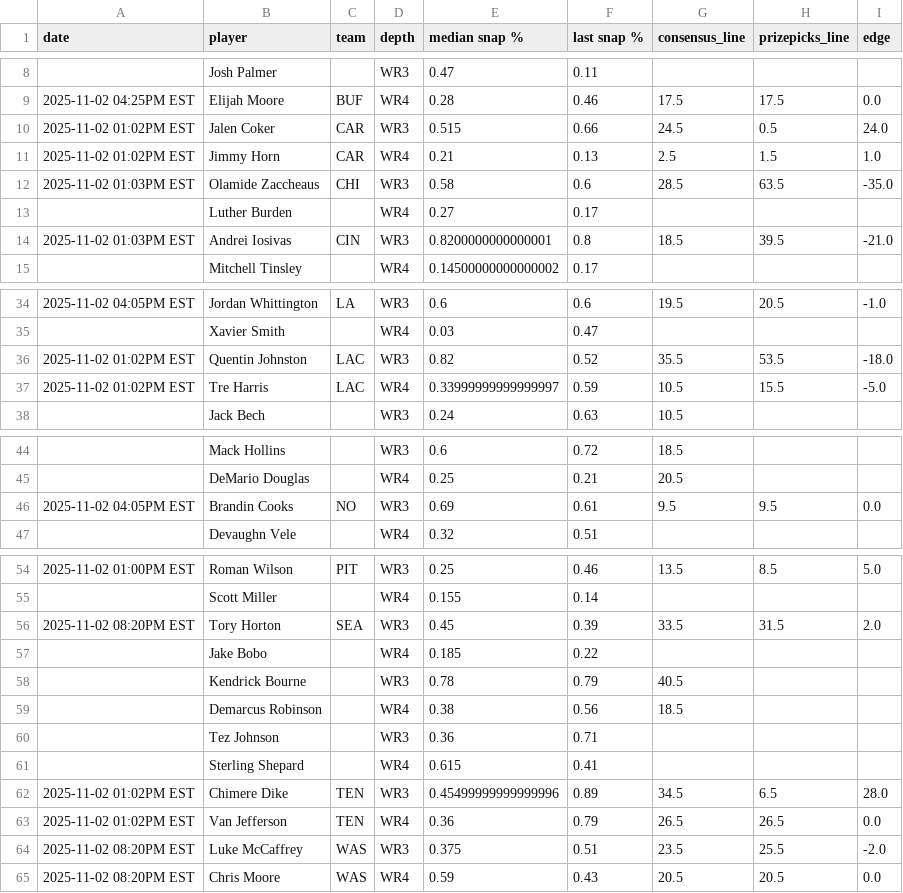
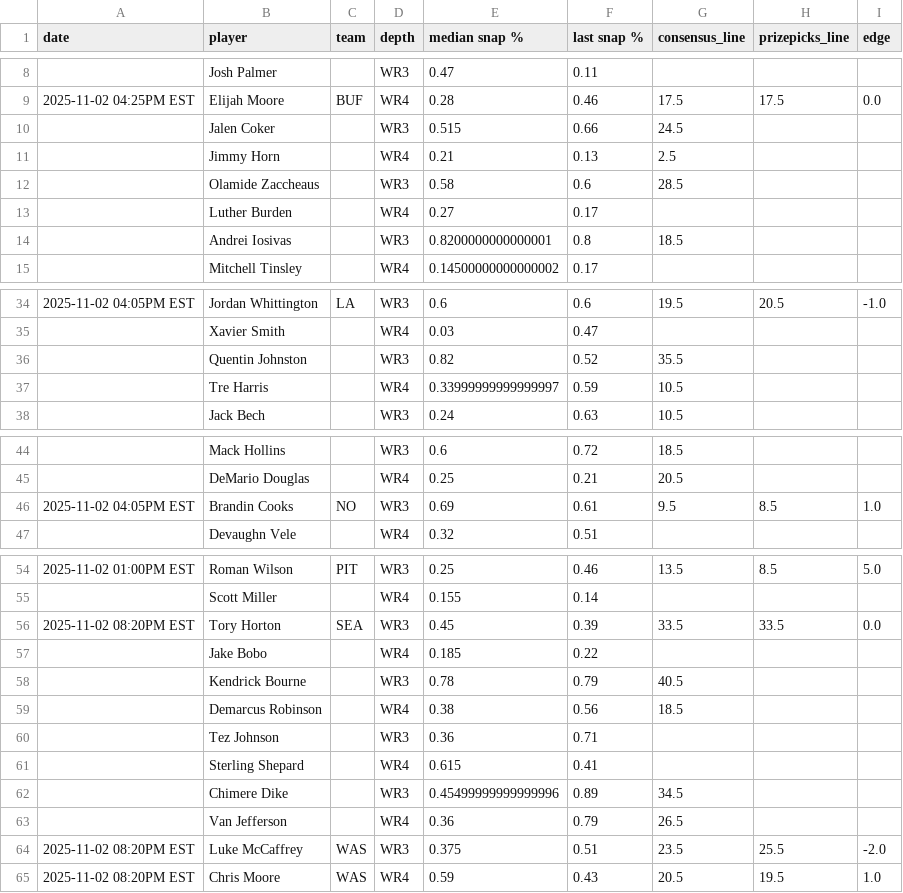
Before and after one commit to oddsjuice/nfl-deep-receivers, a CSV file: deep_nfl_receivers.csv, drawn as a sheet; only a part is shown, gaps mark what is left out; the diff covers the shown part only.

Commit message:
Auto-update NFL deep receivers data - 2025-11-02 16:00:09

```diff
--- a/deep_nfl_receivers.csv
+++ b/deep_nfl_receivers.csv
@@ -9,7 +9,7 @@ date,player,team,depth,median snap %,last snap %,consensus_line,prizepicks_line,
 2025-11-02 04:25PM EST,Elijah Moore,BUF,WR4,0.28,0.46,17.5,17.5,0.0
-2025-11-02 01:02PM EST,Jalen Coker,CAR,WR3,0.515,0.66,24.5,0.5,24.0
-2025-11-02 01:02PM EST,Jimmy Horn,CAR,WR4,0.21,0.13,2.5,1.5,1.0
-2025-11-02 01:03PM EST,Olamide Zaccheaus,CHI,WR3,0.58,0.6,28.5,63.5,-35.0
+,Jalen Coker,,WR3,0.515,0.66,24.5,,
+,Jimmy Horn,,WR4,0.21,0.13,2.5,,
+,Olamide Zaccheaus,,WR3,0.58,0.6,28.5,,
 ,Luther Burden,,WR4,0.27,0.17,,,
-2025-11-02 01:03PM EST,Andrei Iosivas,CIN,WR3,0.8200000000000001,0.8,18.5,39.5,-21.0
+,Andrei Iosivas,,WR3,0.8200000000000001,0.8,18.5,,
 ,Mitchell Tinsley,,WR4,0.14500000000000002,0.17,,,
@@ -35,4 +35,4 @@ date,player,team,depth,median snap %,last snap %,consensus_line,prizepicks_line,
 ,Xavier Smith,,WR4,0.03,0.47,,,
-2025-11-02 01:02PM EST,Quentin Johnston,LAC,WR3,0.82,0.52,35.5,53.5,-18.0
-2025-11-02 01:02PM EST,Tre Harris,LAC,WR4,0.33999999999999997,0.59,10.5,15.5,-5.0
+,Quentin Johnston,,WR3,0.82,0.52,35.5,,
+,Tre Harris,,WR4,0.33999999999999997,0.59,10.5,,
 ,Jack Bech,,WR3,0.24,0.63,10.5,,
@@ -45,3 +45,3 @@ date,player,team,depth,median snap %,last snap %,consensus_line,prizepicks_line,
 ,DeMario Douglas,,WR4,0.25,0.21,20.5,,
-2025-11-02 04:05PM EST,Brandin Cooks,NO,WR3,0.69,0.61,9.5,9.5,0.0
+2025-11-02 04:05PM EST,Brandin Cooks,NO,WR3,0.69,0.61,9.5,8.5,1.0
 ,Devaughn Vele,,WR4,0.32,0.51,,,
@@ -55,3 +55,3 @@ date,player,team,depth,median snap %,last snap %,consensus_line,prizepicks_line,
 ,Scott Miller,,WR4,0.155,0.14,,,
-2025-11-02 08:20PM EST,Tory Horton,SEA,WR3,0.45,0.39,33.5,31.5,2.0
+2025-11-02 08:20PM EST,Tory Horton,SEA,WR3,0.45,0.39,33.5,33.5,0.0
 ,Jake Bobo,,WR4,0.185,0.22,,,
@@ -61,5 +61,5 @@ date,player,team,depth,median snap %,last snap %,consensus_line,prizepicks_line,
 ,Sterling Shepard,,WR4,0.615,0.41,,,
-2025-11-02 01:02PM EST,Chimere Dike,TEN,WR3,0.45499999999999996,0.89,34.5,6.5,28.0
-2025-11-02 01:02PM EST,Van Jefferson,TEN,WR4,0.36,0.79,26.5,26.5,0.0
+,Chimere Dike,,WR3,0.45499999999999996,0.89,34.5,,
+,Van Jefferson,,WR4,0.36,0.79,26.5,,
 2025-11-02 08:20PM EST,Luke McCaffrey,WAS,WR3,0.375,0.51,23.5,25.5,-2.0
-2025-11-02 08:20PM EST,Chris Moore,WAS,WR4,0.59,0.43,20.5,20.5,0.0
+2025-11-02 08:20PM EST,Chris Moore,WAS,WR4,0.59,0.43,20.5,19.5,1.0
```
Also changed, not shown: 6 edited cells elsewhere in this file.
